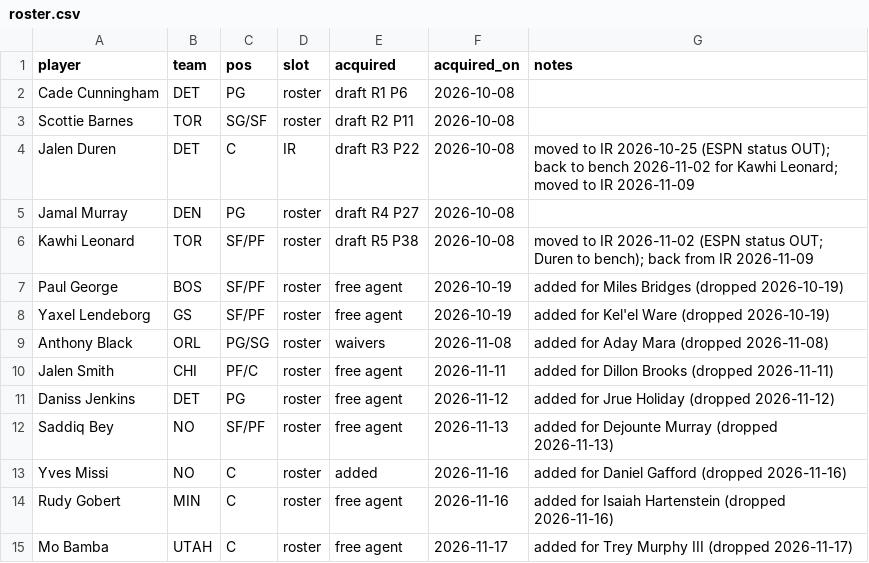
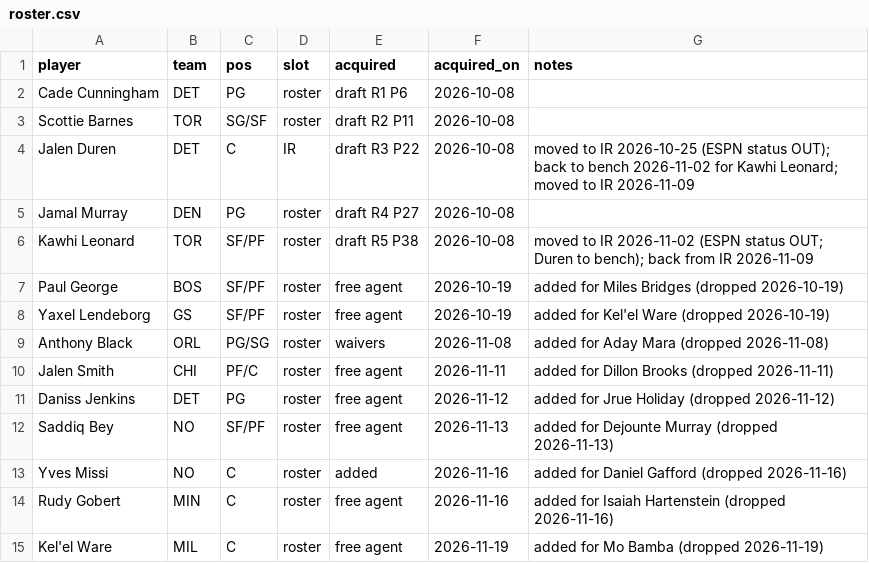
Before and after one commit to Kintukka2/NBA-FANTASY, a CSV file: council/roster.csv, drawn as a sheet.

```diff
--- a/council/roster.csv
+++ b/council/roster.csv
@@ -14,2 +14,2 @@ Yves Missi,NO,C,roster,added,2026-11-16,added for Daniel Gafford (dropped 2026-1
 Rudy Gobert,MIN,C,roster,free agent,2026-11-16,added for Isaiah Hartenstein (dropped 2026-11-16)
-Mo Bamba,UTAH,C,roster,free agent,2026-11-17,added for Trey Murphy III (dropped 2026-11-17)
+Kel'el Ware,MIL,C,roster,free agent,2026-11-19,added for Mo Bamba (dropped 2026-11-19)
```
Also changed, not shown: 6 other files.
